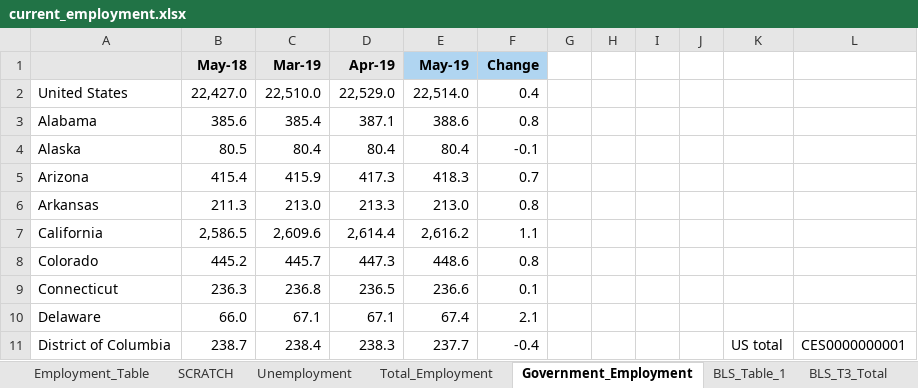
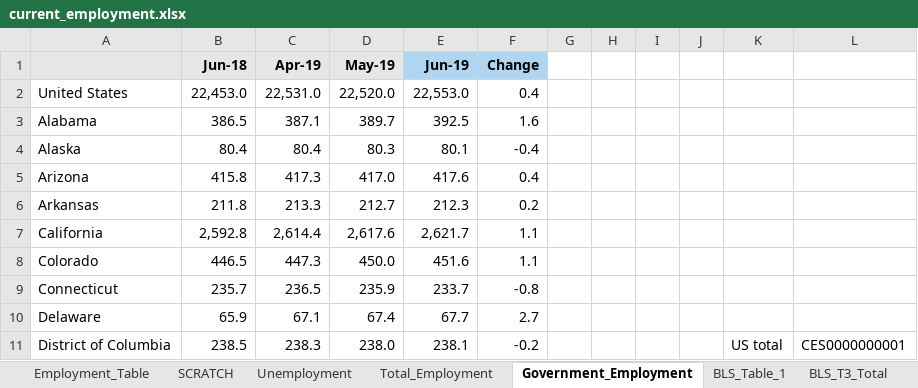
Before and after one commit to UrbanInstitute/state-economic-monitor, an Excel workbook: static/data/source/current_employment.xlsx, sheet Government_Employment, drawn as a sheet; only a part is shown; values as stored, in another font and other column widths than the file's, no borders; removed rows and columns are numbered as before the commit, all else as after; the diff covers the shown part only; the diff names each change by its address in the sheet, - before the commit and + after, or states it on an @@ line.

Commit message:
employment and earnings

```diff
--- a/static/data/source/current_employment.xlsx (sheet Government_Employment)
+++ b/static/data/source/current_employment.xlsx (sheet Government_Employment)
-column C (Mar-19), rows 2-11: 22,510.0 | 385.4 | 80.4 | 415.9 | 213.0 | 2,609.6 | 445.7 | 236.8 | 67.1 | 238.4
+column E (Jun-19), rows 2-11: 22,553.0 | 392.5 | 80.1 | 417.6 | 212.3 | 2,621.7 | 451.6 | 233.7 | 67.7 | 238.1
-B1: May-18
+B1: Jun-18
-D1 fill: #B0D5F1
+D1 fill: #E6E6E6
-B2 (Jun-18): 22,427.0
+B2 (Jun-18): 22,453.0
-C2 (Apr-19): 22,529.0
+C2 (Apr-19): 22,531.0
-D2 (May-19): 22,514.0
+D2 (May-19): 22,520.0
-B3 (Jun-18): 385.6
+B3 (Jun-18): 386.5
-D3 (May-19): 388.6
+D3 (May-19): 389.7
-F3 (Change): 0.8
+F3 (Change): 1.6
-B4 (Jun-18): 80.5
+B4 (Jun-18): 80.4
-D4 (May-19): 80.4
+D4 (May-19): 80.3
-F4 (Change): -0.1
+F4 (Change): -0.4
-B5 (Jun-18): 415.4
+B5 (Jun-18): 415.8
-D5 (May-19): 418.3
+D5 (May-19): 417.0
-F5 (Change): 0.7
+F5 (Change): 0.4
-B6 (Jun-18): 211.3
+B6 (Jun-18): 211.8
-D6 (May-19): 213.0
+D6 (May-19): 212.7
-F6 (Change): 0.8
+F6 (Change): 0.2
-B7 (Jun-18): 2,586.5
+B7 (Jun-18): 2,592.8
-D7 (May-19): 2,616.2
+D7 (May-19): 2,617.6
-B8 (Jun-18): 445.2
+B8 (Jun-18): 446.5
-D8 (May-19): 448.6
+D8 (May-19): 450.0
-F8 (Change): 0.8
+F8 (Change): 1.1
-B9 (Jun-18): 236.3
+B9 (Jun-18): 235.7
-D9 (May-19): 236.6
+D9 (May-19): 235.9
-F9 (Change): 0.1
+F9 (Change): -0.8
-B10 (Jun-18): 66.0
+B10 (Jun-18): 65.9
-F10 (Change): 2.1
+F10 (Change): 2.7
-B11 (Jun-18): 238.7
+B11 (Jun-18): 238.5
-D11 (May-19): 237.7
+D11 (May-19): 238.0
-F11 (Change): -0.4
+F11 (Change): -0.2
```
Also changed, not shown: 109 edited cells elsewhere in this sheet, sheet SCRATCH, sheet Total_Employment, sheet Employment_Table, sheet BLS_T3_Total, sheet BLS_T3_GOV, sheet Unemployment, 1 more sheet, formulas that keep their value, static/data/source/current_earnings.xlsx, 22 other files.
